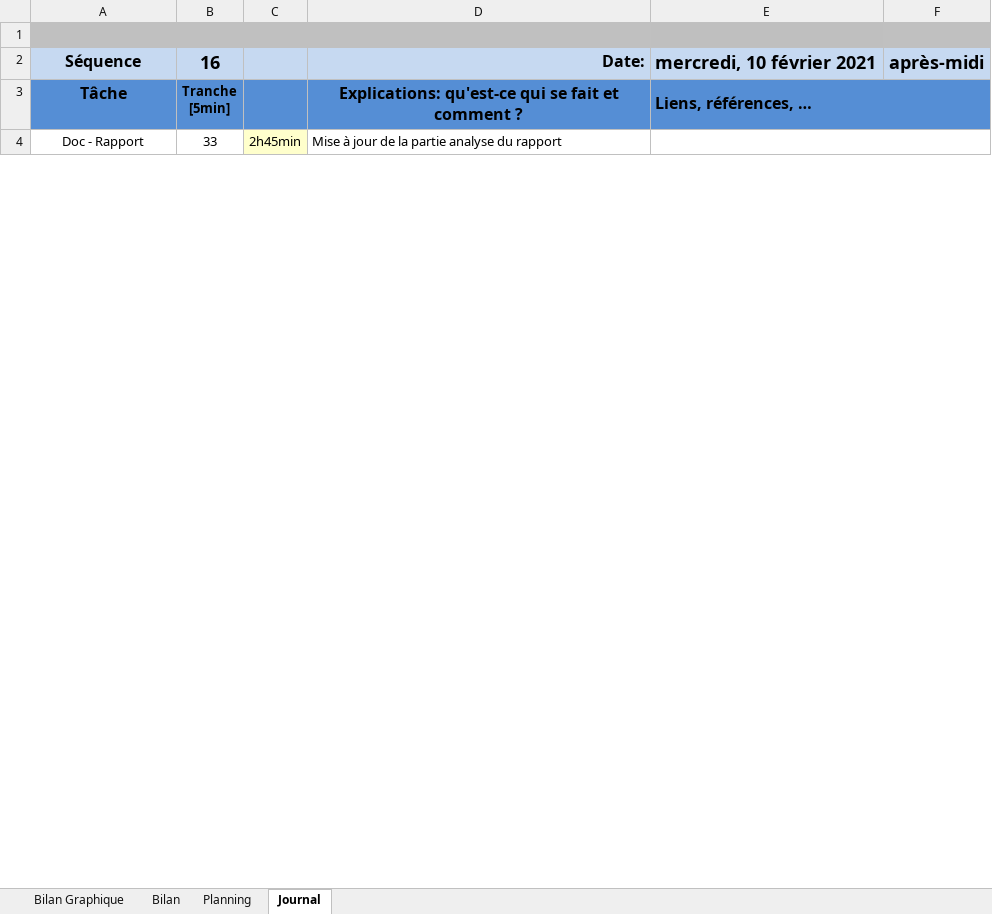
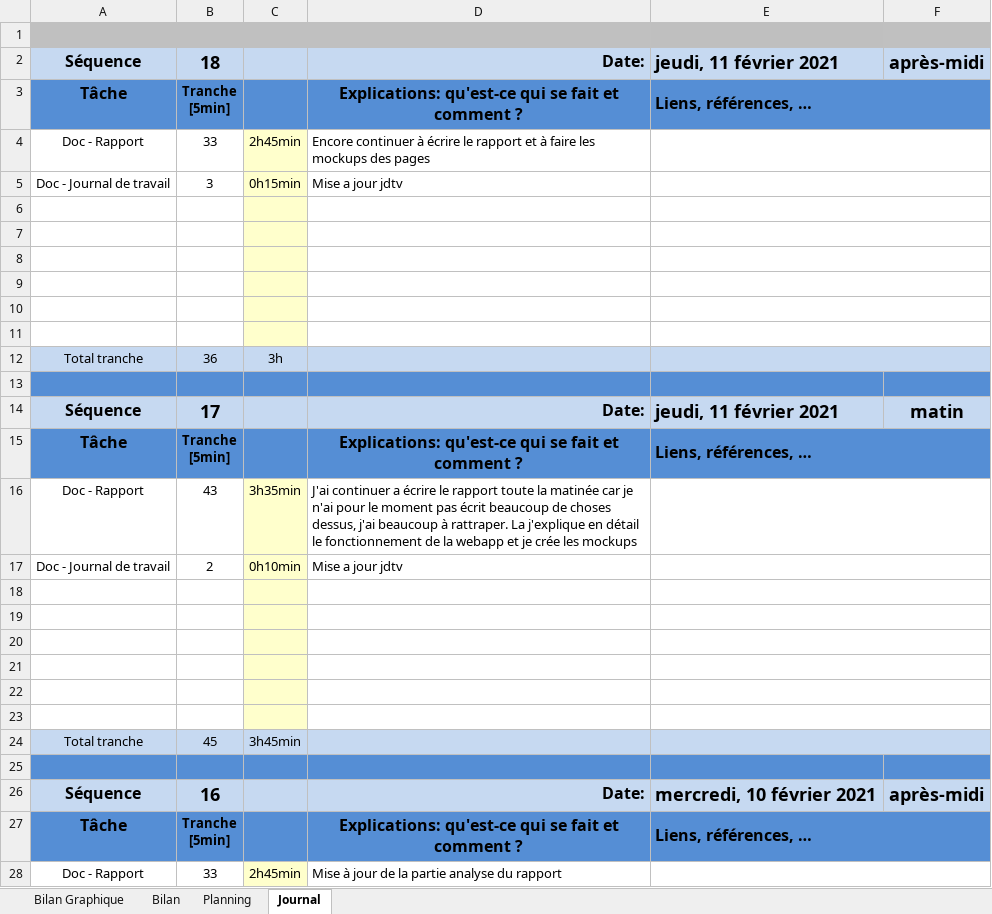
Before and after one commit to SweetDjsnow/TPI_GitHub, an Excel workbook: Documentation/T-P_Appro-planification-jrnltrav.xlsm, sheet Journal, drawn as a sheet; only a part is shown; values as stored, in another font and other column widths than the file's, no borders; charts and pictures and conditional formats not drawn; 1 other sheet too large or unreadable and not compared; ↵ is a line break in a cell; the diff names each change by its address in the sheet, - before the commit and + after, or states it on an @@ line.

```diff
--- a/Documentation/T-P_Appro-planification-jrnltrav.xlsm (sheet Journal)
+++ b/Documentation/T-P_Appro-planification-jrnltrav.xlsm (sheet Journal)
+row 2: Séquence | 18 |  | Date: | jeudi, 11 février 2021 | après-midi
+row 3: Tâche | Tranche ↵ [5min] |  | Explications: qu'est-ce qui se fait et comment ? | Liens, références, …
+row 4: Doc - Rapport | 33 | 2h45min | Encore continuer à écrire le rapport et à faire les mockups des pages
+row 5: Doc - Journal de travail | 3 | 0h15min | Mise a jour jdtv
+row 6: (empty)
+row 7: (empty)
+row 8: (empty)
+row 9: (empty)
+row 10: (empty)
+row 11: (empty)
+row 12: Total tranche | 36 | 3h
+row 13: (empty)
+row 14: Séquence | 17 |  | Date: | jeudi, 11 février 2021 | matin
+row 15: Tâche | Tranche ↵ [5min] |  | Explications: qu'est-ce qui se fait et comment ? | Liens, références, …
+row 16: Doc - Rapport | 43 | 3h35min | J'ai continuer a écrire le rapport toute la matinée car je n'ai pour le moment pas écrit beaucoup de choses dessus, j'ai beaucoup à rattraper. La j'explique en détail le fonctionnement de la webapp et je crée les mockups
+row 17: Doc - Journal de travail | 2 | 0h10min | Mise a jour jdtv
+row 18: (empty)
+row 19: (empty)
+row 20: (empty)
+row 21: (empty)
+row 22: (empty)
+row 23: (empty)
+row 24: Total tranche | 45 | 3h45min
+row 25: (empty)
```
Also changed, not shown: sheet Planning, formulas that keep their value, charts or pictures, 19 other files.
